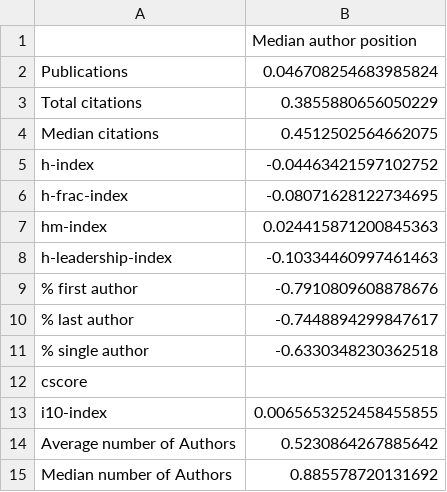
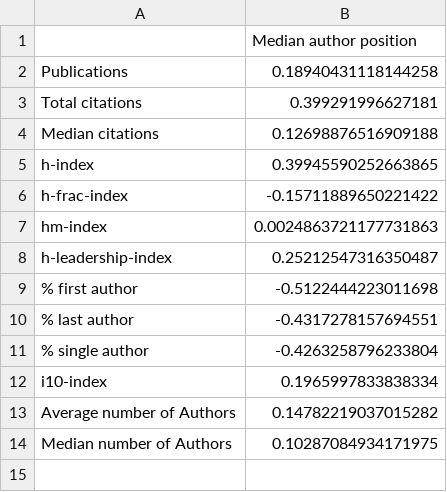
Before and after one commit to nepython/metrics, a CSV file: results/University of Sydney/correlation_authorship_position.csv, drawn as a sheet.

```diff
--- a/results/University of Sydney/correlation_authorship_position.csv
+++ b/results/University of Sydney/correlation_authorship_position.csv
@@ -1,15 +1,14 @@
 ,Median author position
-Publications,0.046708254683985824
-Total citations,0.3855880656050229
-Median citations,0.4512502564662075
-h-index,-0.04463421597102752
-h-frac-index,-0.08071628122734695
-hm-index,0.024415871200845363
-h-leadership-index,-0.10334460997461463
-% first author,-0.7910809608878676
-% last author,-0.7448894299847617
-% single author,-0.6330348230362518
-cscore,
-i10-index,0.0065653252458455855
-Average number of Authors,0.5230864267885642
-Median number of Authors,0.885578720131692
+Publications,0.18940431118144258
+Total citations,0.399291996627181
+Median citations,0.12698876516909188
+h-index,0.39945590252663865
+h-frac-index,-0.15711889650221422
+hm-index,0.0024863721177731863
+h-leadership-index,0.25212547316350487
+% first author,-0.5122444223011698
+% last author,-0.4317278157694551
+% single author,-0.4263258796233804
+i10-index,0.1965997833838334
+Average number of Authors,0.14782219037015282
+Median number of Authors,0.10287084934171975
```
Also changed, not shown: results/UNSW/correlation_authorship_position.csv, results/UNSW/correlation_matrix.csv, 25 other files.
